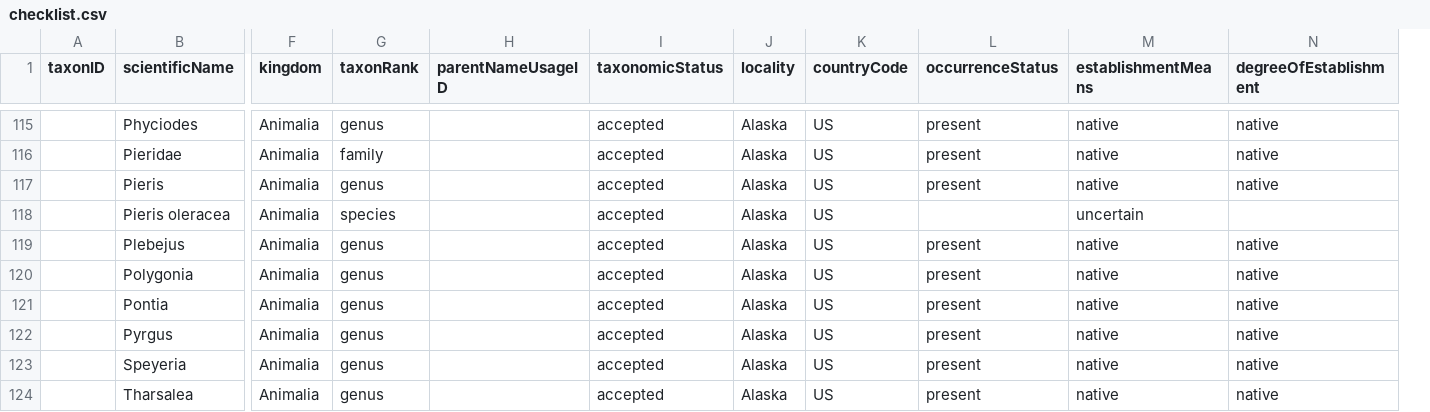
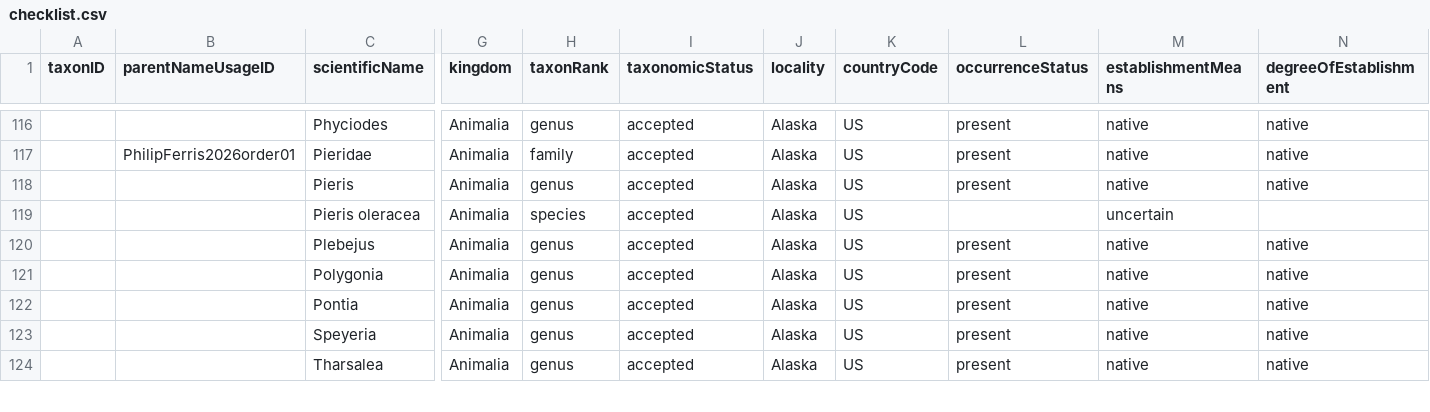
Before and after one commit to Alaska-Entomological-Society/checklistButterfliesAlaska, a CSV file: archive/checklist.csv, drawn as a sheet; only a part is shown, gaps mark what is left out; removed rows and columns are numbered as before the commit, all else as after; rows hold the shown columns only; the diff covers the shown part only; the diff names each change by its address in the sheet, - before the commit and + after, or states it on an @@ line.

```diff
--- a/archive/checklist.csv
+++ b/archive/checklist.csv
+column B (parentNameUsageID), row 117: PhilipFerris2026order01
-column H (parentNameUsageID), empty
-row 122:  | Pyrgus | Animalia | genus |  | accepted | Alaska | US | present | native | native
```
Also changed, not shown: 6 added rows and 5 removed rows elsewhere in this file.
